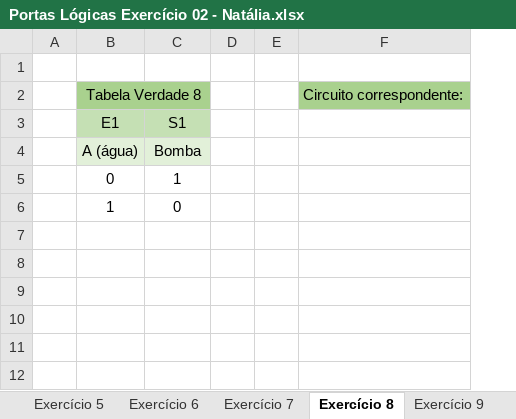
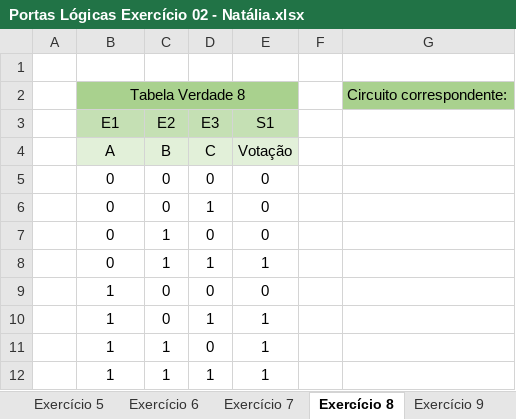
Before and after one commit to NataliaNogueira1/ADS_Automacao, an Excel workbook: Portas Lógicas Exercício 02 - Natália.xlsx, sheet Exercício 8, drawn as a sheet; values as stored, in another font and other column widths than the file's, no borders; charts and pictures not drawn; removed rows and columns are numbered as before the commit, all else as after; the diff names each change by its address in the sheet, - before the commit and + after, or states it on an @@ line.

```diff
--- a/Portas Lógicas Exercício 02 - Natália.xlsx (sheet Exercício 8)
+++ b/Portas Lógicas Exercício 02 - Natália.xlsx (sheet Exercício 8)
+column C, row 3: E2; rows 8-9: 1 | 0
+column D, row 3: E3; rows 8-9: 1 | 0
-column E, empty
-row 4:  | A (água) | Bomba
+row 4:  | A | B | C | Votação
+row 5:  | 0 | 0 | 0 | 0
+row 6:  | 0 | 0 | 1 | 0
+row 7:  | 0 | 1 | 0 | 0
+row 10:  | 1 | 0 | 1 | 1
+row 11:  | 1 | 1 | 0 | 1
+row 12:  | 1 | 1 | 1 | 1
```
Also changed, not shown: sheet Exercício 9, sheet Exercício 6, sheet Exercício 7, sheet Exercício 4, other sheet tabs, charts or pictures, Portas Lógicas Desafio - Natália.xlsx, Portas Lógicas Exercício 01 - Natália.xlsx, 2 other files.
